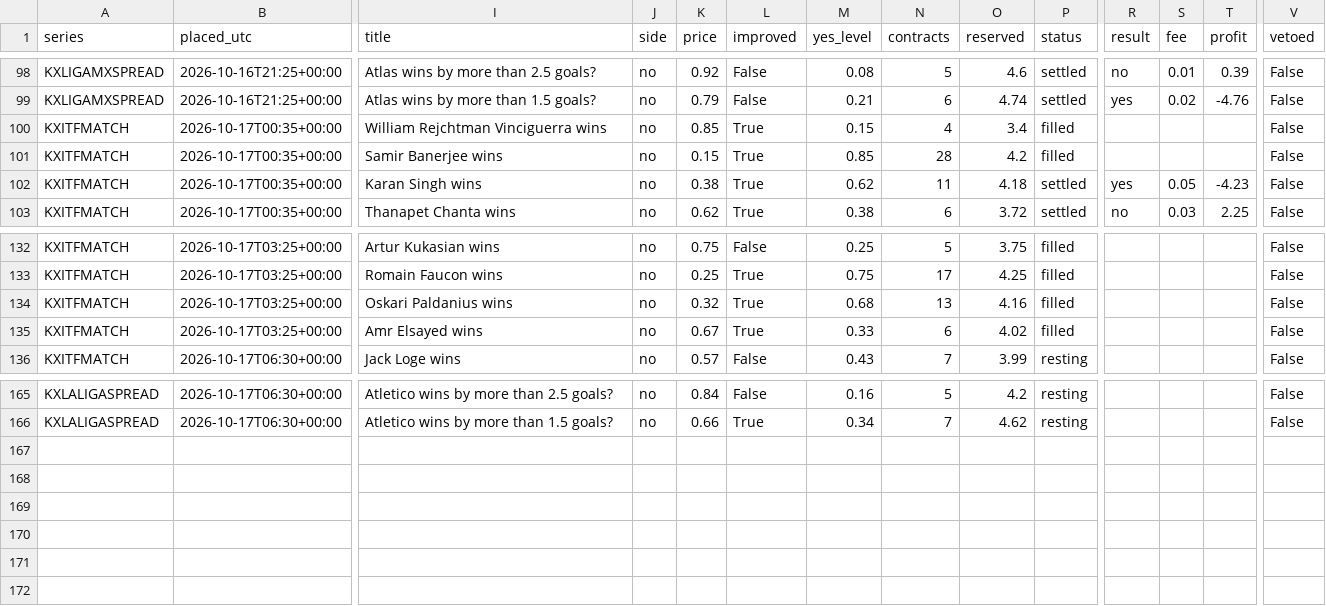
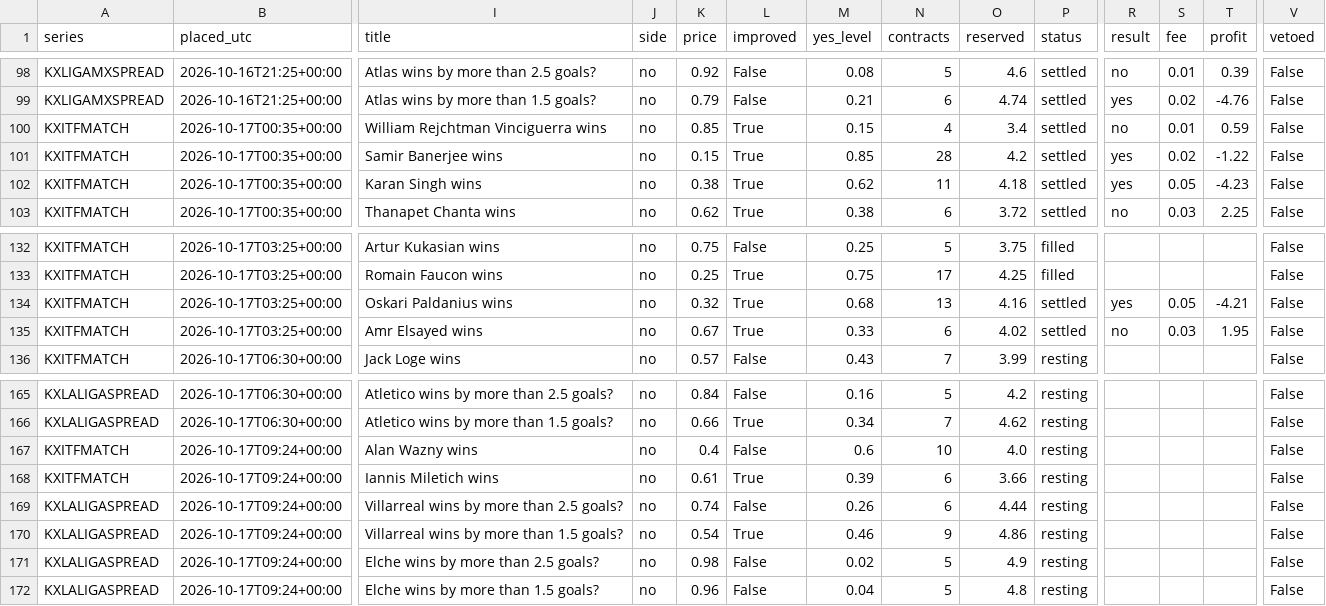
Before and after one commit to akilatrades/nba-prop-model, a CSV file: outputs/paper_markets/orders.csv, drawn as a sheet; only a part is shown, gaps mark what is left out; rows hold the shown columns only; the diff names each change by its address in the sheet, - before the commit and + after, or states it on an @@ line.

```diff
--- a/outputs/paper_markets/orders.csv
+++ b/outputs/paper_markets/orders.csv
-P100:P101 (status): filled
+P100:P101 (status): settled
-R100 (result): (empty)
+R100 (result): no
-S100 (fee): (empty)
+S100 (fee): 0.01
-T100 (profit): (empty)
+T100 (profit): 0.59
-R101 (result): (empty)
+R101 (result): yes
-S101 (fee): (empty)
+S101 (fee): 0.02
-T101 (profit): (empty)
+T101 (profit): -1.22
-P134:P135 (status): filled
+P134:P135 (status): settled
-R134 (result): (empty)
+R134 (result): yes
-S134 (fee): (empty)
+S134 (fee): 0.05
-T134 (profit): (empty)
+T134 (profit): -4.21
-R135 (result): (empty)
+R135 (result): no
-S135 (fee): (empty)
+S135 (fee): 0.03
-T135 (profit): (empty)
+T135 (profit): 1.95
+row 167: KXITFMATCH | 2026-10-17T09:24+00:00 | Alan Wazny wins | no | 0.4 | False | 0.6 | 10 | 4.0 | resting |  |  |  | False
+row 168: KXITFMATCH | 2026-10-17T09:24+00:00 | Iannis Miletich wins | no | 0.61 | True | 0.39 | 6 | 3.66 | resting |  |  |  | False
+row 169: KXLALIGASPREAD | 2026-10-17T09:24+00:00 | Villarreal wins by more than 2.5 goals? | no | 0.74 | False | 0.26 | 6 | 4.44 | resting |  |  |  | False
+row 170: KXLALIGASPREAD | 2026-10-17T09:24+00:00 | Villarreal wins by more than 1.5 goals? | no | 0.54 | True | 0.46 | 9 | 4.86 | resting |  |  |  | False
+row 171: KXLALIGASPREAD | 2026-10-17T09:24+00:00 | Elche wins by more than 2.5 goals? | no | 0.98 | False | 0.02 | 5 | 4.9 | resting |  |  |  | False
+row 172: KXLALIGASPREAD | 2026-10-17T09:24+00:00 | Elche wins by more than 1.5 goals? | no | 0.96 | False | 0.04 | 5 | 4.8 | resting |  |  |  | False
```
Also changed, not shown: 3 other files.
